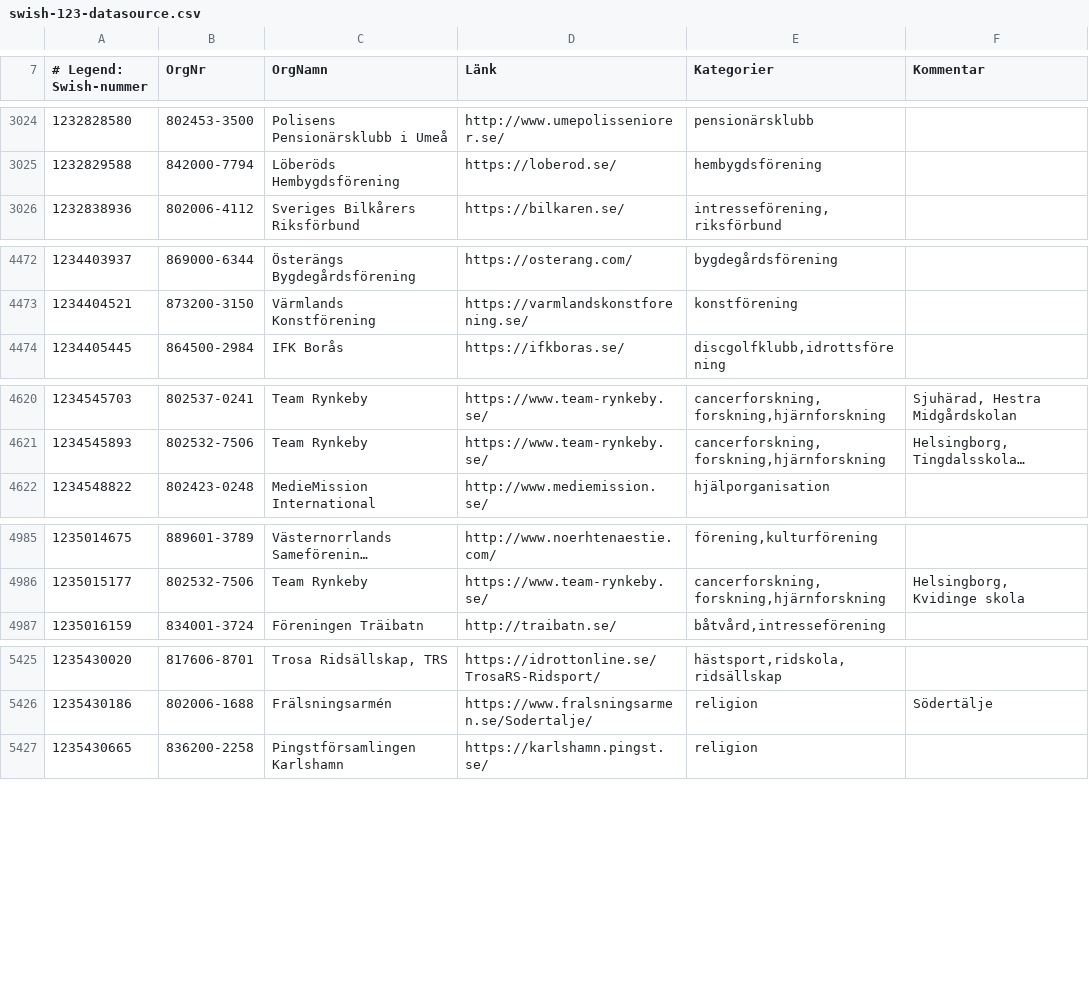
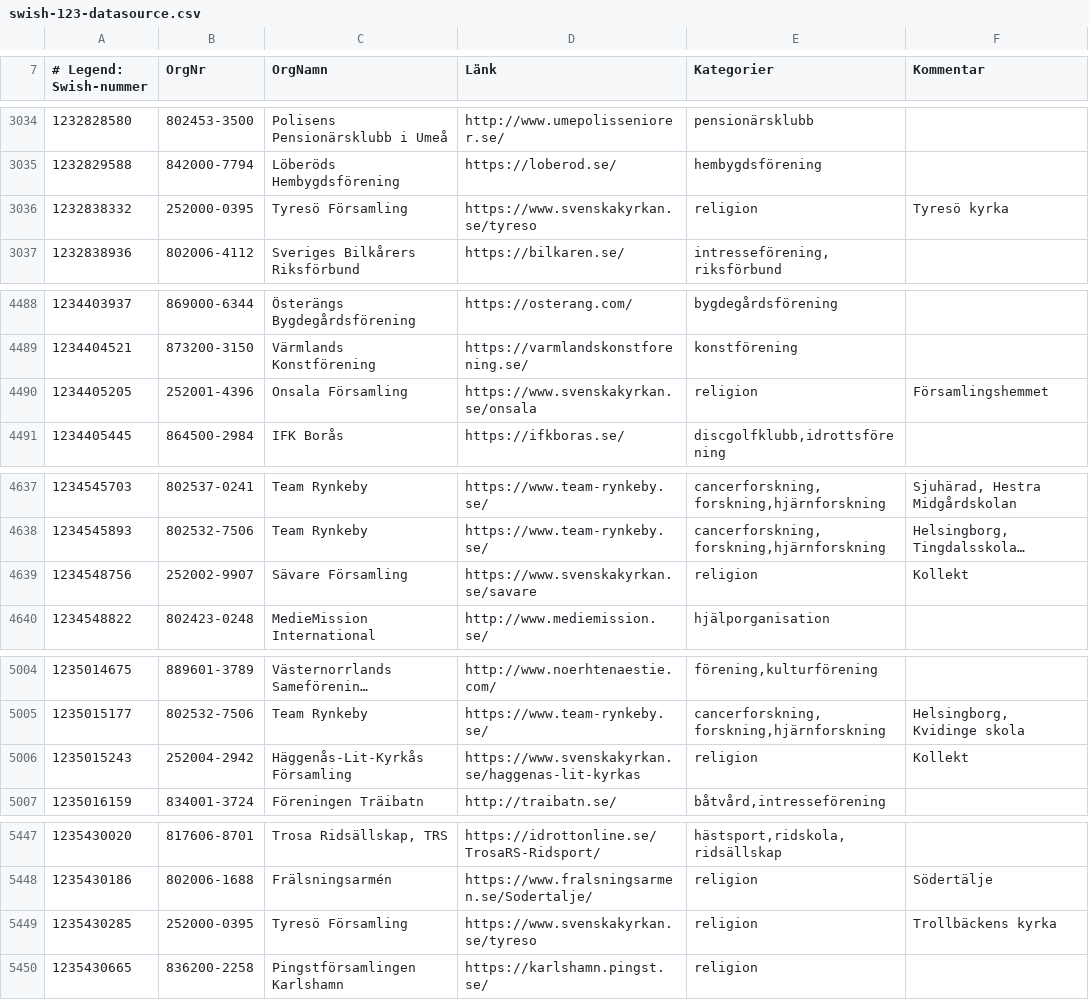
Before and after one commit to cisene/swish-123, a CSV file: text/swish-123-datasource.csv, drawn as a sheet; only a part is shown, gaps mark what is left out; long unchanged cells end in …; the diff covers the shown part only; the diff names each change by its address in the sheet, - before the commit and + after, or states it on an @@ line.

```diff
--- a/text/swish-123-datasource.csv
+++ b/text/swish-123-datasource.csv
+row 3036: 1232838332 | 252000-0395 | Tyresö Församling | https://www.svenskakyrkan.se/tyreso | religion | Tyresö kyrka
+row 4490: 1234405205 | 252001-4396 | Onsala Församling | https://www.svenskakyrkan.se/onsala | religion | Församlingshemmet
+row 4639: 1234548756 | 252002-9907 | Sävare Församling | https://www.svenskakyrkan.se/savare | religion | Kollekt
+row 5006: 1235015243 | 252004-2942 | Häggenås-Lit-Kyrkås Församling | https://www.svenskakyrkan.se/haggenas-lit-kyrkas | religion | Kollekt
+row 5449: 1235430285 | 252000-0395 | Tyresö Församling | https://www.svenskakyrkan.se/tyreso | religion | Trollbäckens kyrka
```
Also changed, not shown: 23 added rows and 3 edited cells elsewhere in this file, text/swish-123-datasource.tsv, 5 other files.
